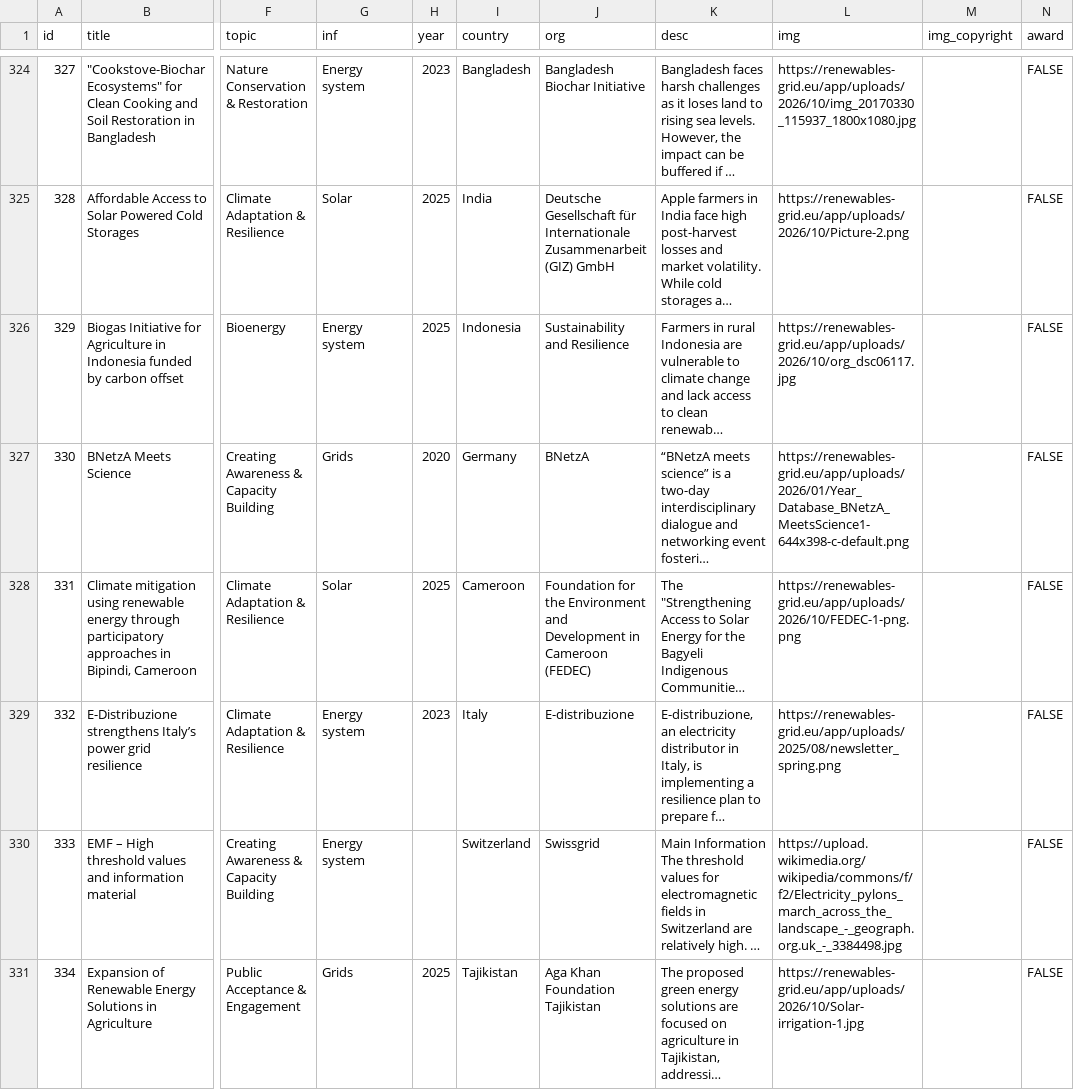
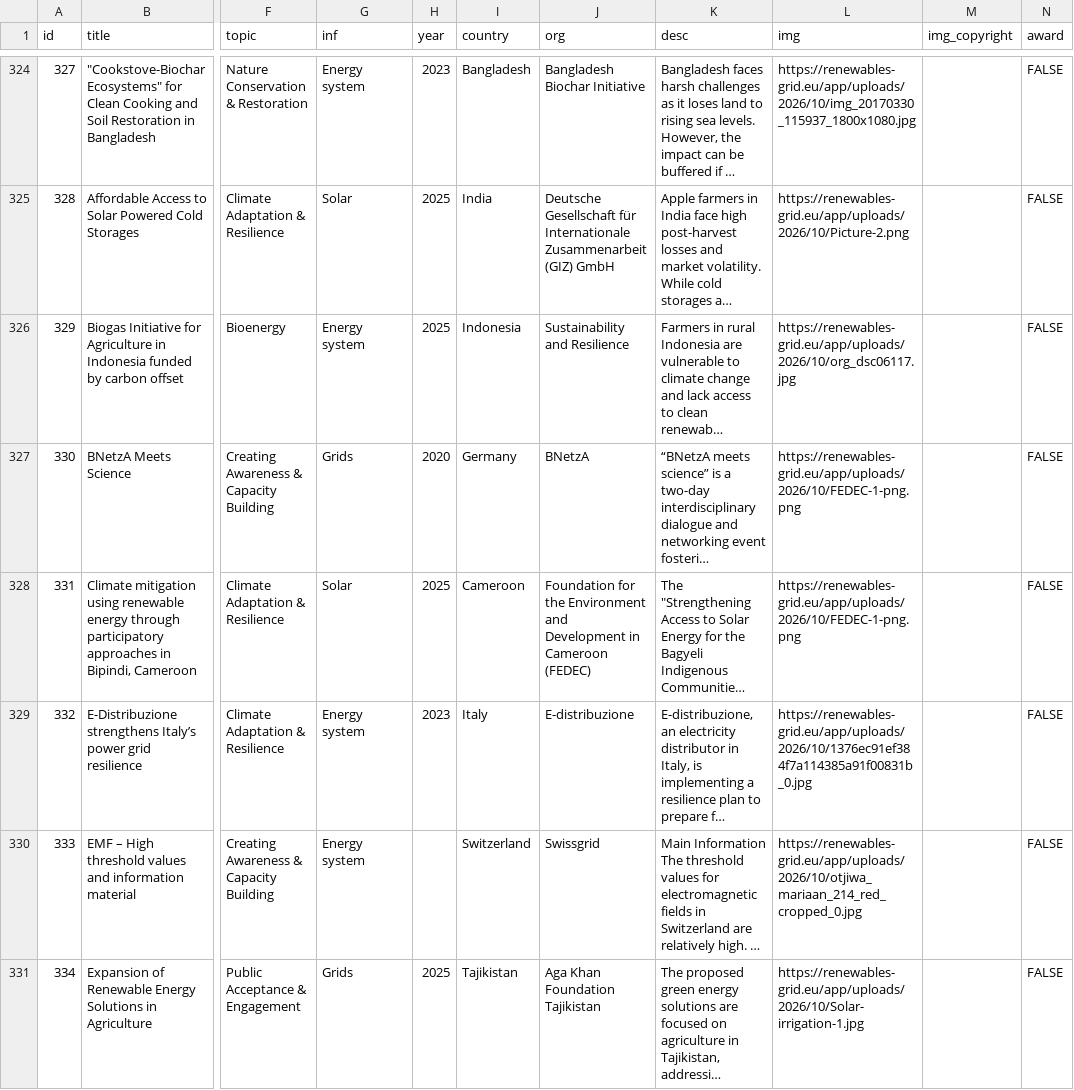
Before and after one commit to RenewablesGridInitiative/energy-transition-atlas, a CSV file: practices_master.csv, drawn as a sheet; only a part is shown, gaps mark what is left out; long unchanged cells end in …; the diff covers the shown part only; the diff names each change by its address in the sheet, - before the commit and + after, or states it on an @@ line.

Commit message:
Update practices_master.csv via Atlas Admin

```diff
--- a/practices_master.csv
+++ b/practices_master.csv
-L327 (img): https://renewables-grid.eu/app/uploads/2026/01/Year_Database_BNetzA_MeetsScience1-644x398-c-default.png
+L327 (img): https://renewables-grid.eu/app/uploads/2026/10/FEDEC-1-png.png
-L329 (img): https://renewables-grid.eu/app/uploads/2025/08/newsletter_spring.png
+L329 (img): https://renewables-grid.eu/app/uploads/2026/10/1376ec91ef384f7a114385a91f00831b_0.jpg
-L330 (img): https://upload.wikimedia.org/wikipedia/commons/f/f2/Electricity_pylons_march_across_the_landscape_-_geograph.org.uk_-_3384498.jpg
+L330 (img): https://renewables-grid.eu/app/uploads/2026/10/otjiwa_mariaan_214_red_cropped_0.jpg
```
Also changed, not shown: 2 edited cells elsewhere in this file.
